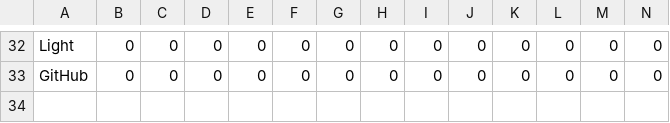
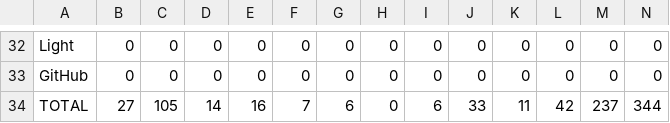
Before and after one commit to kenneththomas/ari6, a CSV file: stats/daily/2020-03-13.csv, drawn as a sheet; only a part is shown, gaps mark what is left out; rows hold the shown columns only; the diff names each change by its address in the sheet, - before the commit and + after, or states it on an @@ line.

```diff
--- a/stats/daily/2020-03-13.csv
+++ b/stats/daily/2020-03-13.csv
+row 34: TOTAL | 27 | 105 | 14 | 16 | 7 | 6 | 0 | 6 | 33 | 11 | 42 | 237 | 344
```
Also changed, not shown: stats/daily/2020-03-12.csv, stats/daily/2020-03-15.csv, 13 other files.
